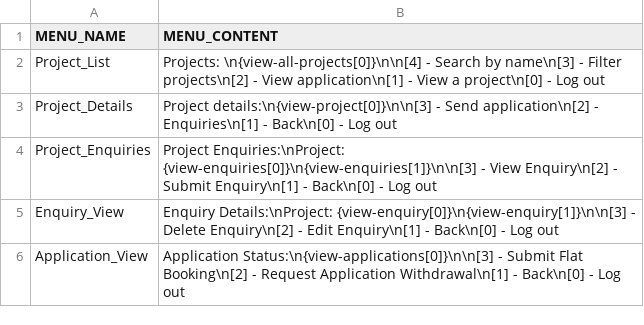
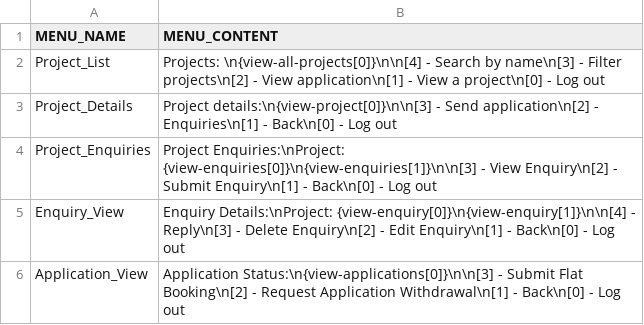
Before and after one commit to Behem07h/SC2002, a CSV file: data/ui_cfg/ui.csv, drawn as a sheet.

```diff
--- a/data/ui_cfg/ui.csv
+++ b/data/ui_cfg/ui.csv
@@ -4,3 +4,3 @@ Project_Details     , Project details:\n{view-project[0]}\n\n[3] - Send applicat
 Project_Enquiries   , Project Enquiries:\nProject: {view-enquiries[0]}\n{view-enquiries[1]}\n\n[3] - View Enquiry\n[2] - Submit Enquiry\n[1] - Back\n[0] - Log out,
-Enquiry_View        , Enquiry Details:\nProject: {view-enquiry[0]}\n{view-enquiry[1]}\n\n[3] - Delete Enquiry\n[2] - Edit Enquiry\n[1] - Back\n[0] - Log out,
+Enquiry_View        , Enquiry Details:\nProject: {view-enquiry[0]}\n{view-enquiry[1]}\n\n[4] - Reply\n[3] - Delete Enquiry\n[2] - Edit Enquiry\n[1] - Back\n[0] - Log out,
 Application_View    , Application Status:\n{view-applications[0]}\n\n[3] - Submit Flat Booking\n[2] - Request Application Withdrawal\n[1] - Back\n[0] - Log out
```
Also changed, not shown: data/db/project.csv, data/ui_cfg/ui_connections.csv, 6 other files.
